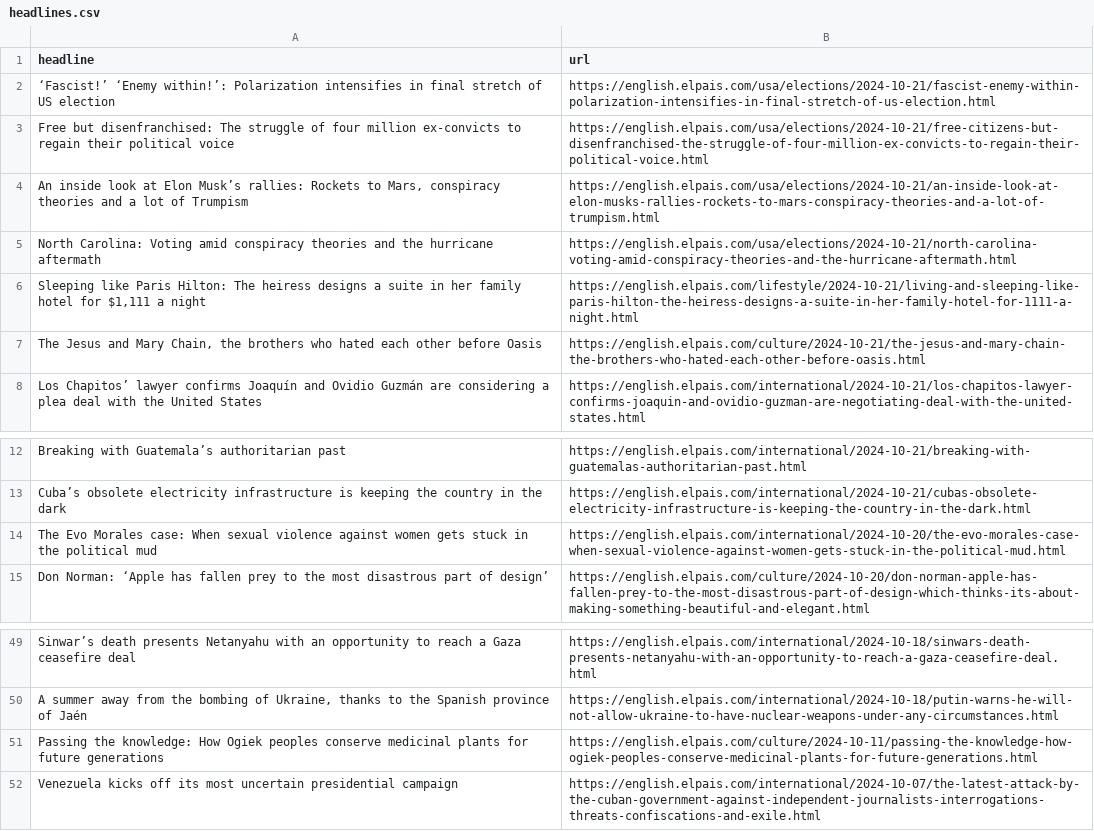
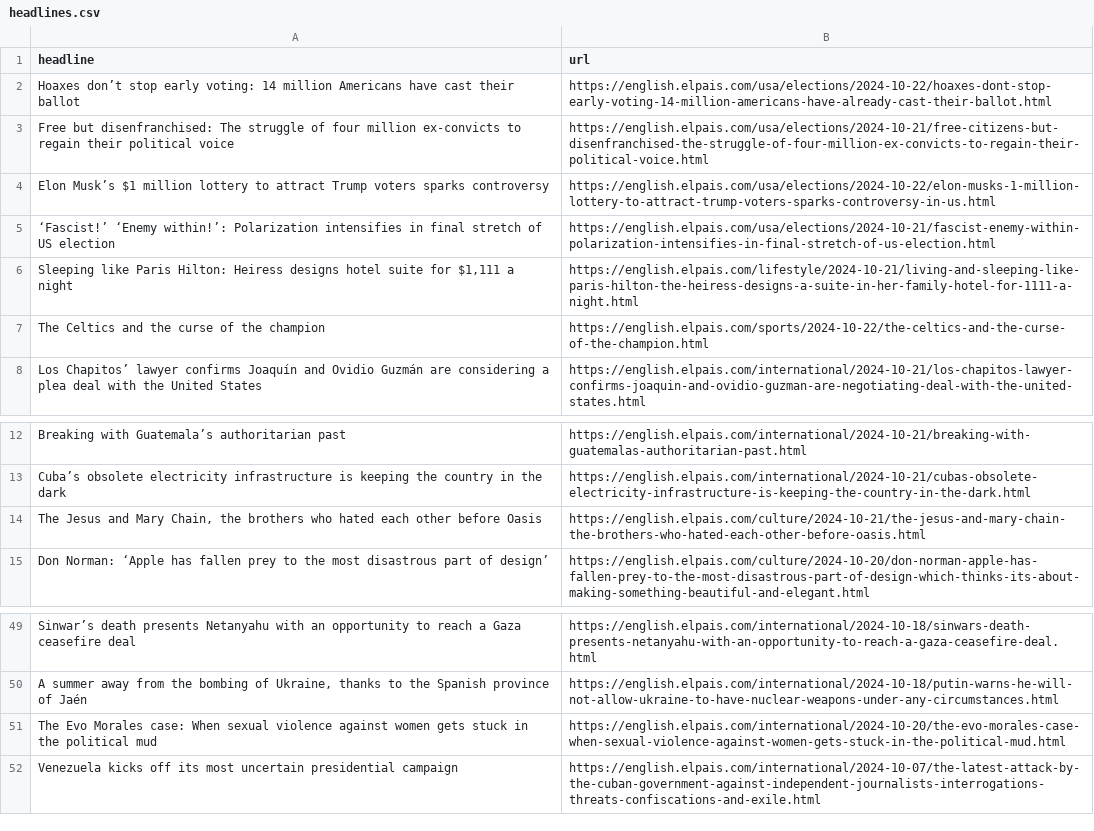
Before and after one commit to sa3991/el-pais-autoscraper, a CSV file: headlines.csv, drawn as a sheet; only a part is shown, gaps mark what is left out; removed rows and columns are numbered as before the commit, all else as after; the diff names each change by its address in the sheet, - before the commit and + after, or states it on an @@ line.

```diff
--- a/headlines.csv
+++ b/headlines.csv
+row 2: Hoaxes don’t stop early voting: 14 million Americans have cast their ballot | https://english.elpais.com/usa/elections/2024-10-22/hoaxes-dont-stop-early-voting-14-million-americans-have-already-cast-their-ballot.html
+row 4: Elon Musk’s $1 million lottery to attract Trump voters sparks controversy | https://english.elpais.com/usa/elections/2024-10-22/elon-musks-1-million-lottery-to-attract-trump-voters-sparks-controversy-in-us.html
-row 4: An inside look at Elon Musk’s rallies: Rockets to Mars, conspiracy theories and a lot of Trumpism | https://english.elpais.com/usa/elections/2024-10-21/an-inside-look-at-elon-musks-rallies-rockets-to-mars-conspiracy-theories-and-a-lot-of-trumpism.html
-row 5: North Carolina: Voting amid conspiracy theories and the hurricane aftermath | https://english.elpais.com/usa/elections/2024-10-21/north-carolina-voting-amid-conspiracy-theories-and-the-hurricane-aftermath.html
-A6 (headline): …Paris Hilton: The heiress designs a suite in her family hotel for $1,111…
+A6 (headline): …Paris Hilton: Heiress designs hotel suite for $1,111…
+row 7: The Celtics and the curse of the champion | https://english.elpais.com/sports/2024-10-22/the-celtics-and-the-curse-of-the-champion.html
@@ row 7 moved to row 14: The Jesus and Mary Chain, the brothers w… @@
-row 51: Passing the knowledge: How Ogiek peoples conserve medicinal plants for future generations | https://english.elpais.com/culture/2024-10-11/passing-the-knowledge-how-ogiek-peoples-conserve-medicinal-plants-for-future-generations.html
@@ row 14 moved to row 51: The Evo Morales case: When sexual violen… @@
```
